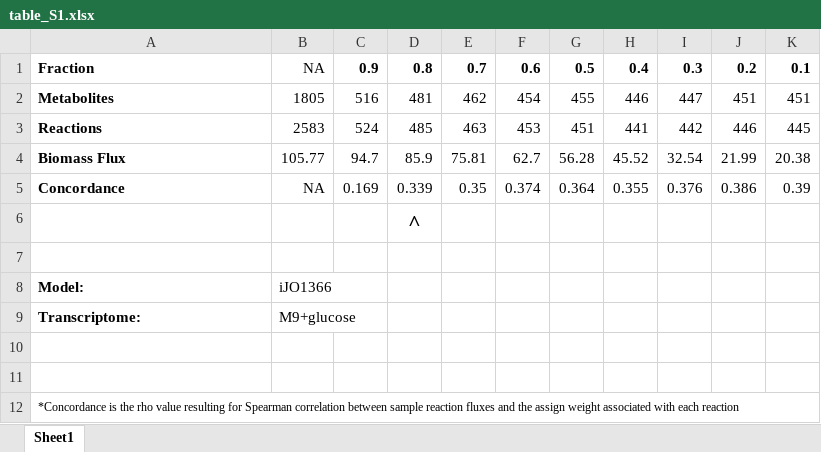
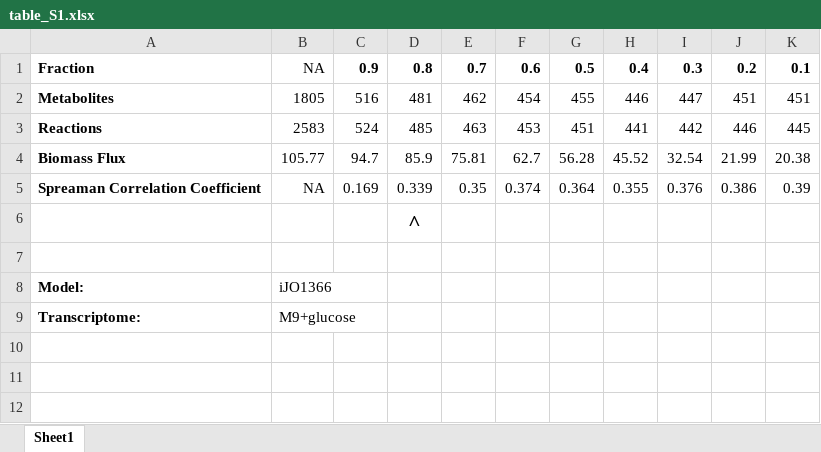
Before and after one commit to csbl/Jenior_RIPTiDe_2020, an Excel workbook: results/tables/table_S1.xlsx, sheet Sheet1, drawn as a sheet; values as stored, in another font and other column widths than the file's, no borders; conditional formats not drawn; the diff names each change by its address in the sheet, - before the commit and + after, or states it on an @@ line.

```diff
--- a/results/tables/table_S1.xlsx (sheet Sheet1)
+++ b/results/tables/table_S1.xlsx (sheet Sheet1)
-A5: Concordance
+A5: Spreaman Correlation Coefficient
-row 10: (empty)
-row 11: (empty)
-row 12: *Concordance is the rho value resulting for Spearman correlation between sample reaction fluxes and the assign weight associated with each reaction
```
Also changed, not shown: results/tables/table_S2.xlsx, results/tables/table_S3.xlsx, 31 other files.
